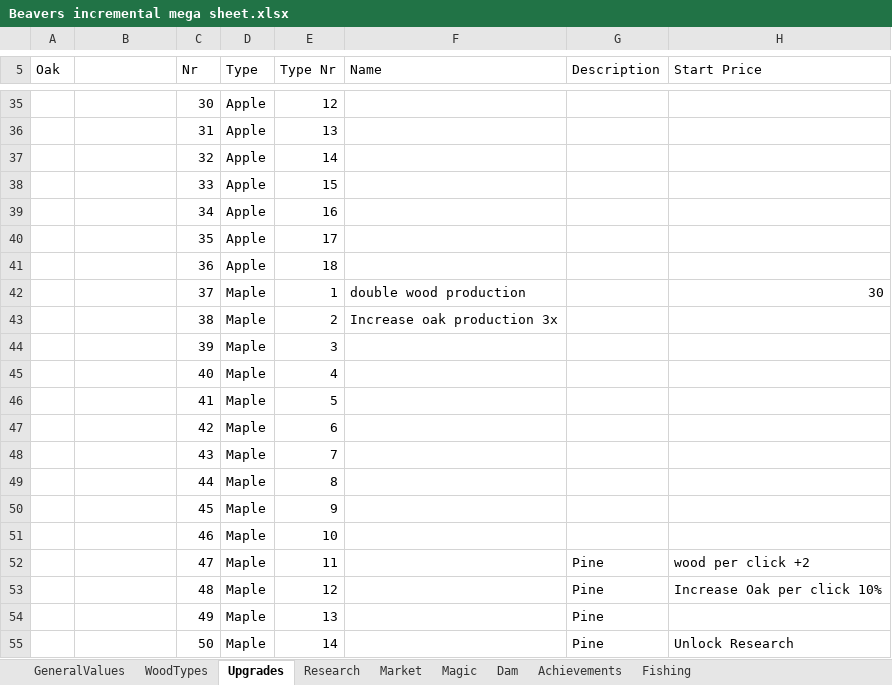
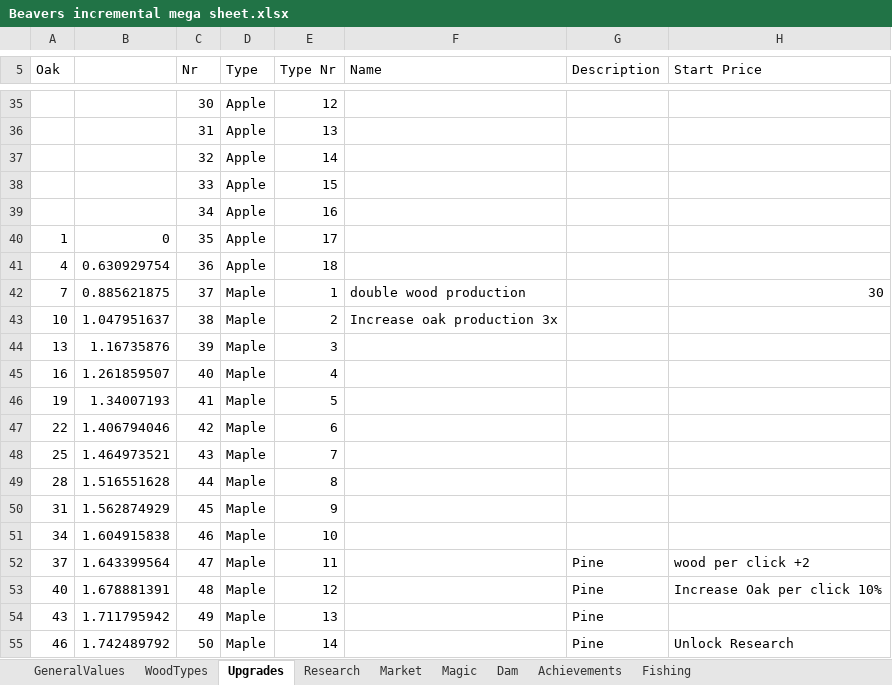
Before and after one commit to mdbernhards/BeaverIncremental, an Excel workbook: Beavers incremental mega sheet.xlsx, sheet Upgrades, drawn as a sheet; only a part is shown, gaps mark what is left out; values as stored, in another font and other column widths than the file's, no borders; the diff covers the shown part only; the diff names each change by its address in the sheet, - before the commit and + after, or states it on an @@ line.

```diff
--- a/Beavers incremental mega sheet.xlsx (sheet Upgrades)
+++ b/Beavers incremental mega sheet.xlsx (sheet Upgrades)
-A40 (Oak): (empty)
+A40 (Oak): 1
-B40: (empty)
+B40: 0
-A41 (Oak): (empty)
+A41 (Oak): 4
-B41: (empty)
+B41: 0.630929754
-A42 (Oak): (empty)
+A42 (Oak): 7
-B42: (empty)
+B42: 0.885621875
-A43 (Oak): (empty)
+A43 (Oak): 10
-B43: (empty)
+B43: 1.047951637
-A44 (Oak): (empty)
+A44 (Oak): 13
-B44: (empty)
+B44: 1.16735876
-A45 (Oak): (empty)
+A45 (Oak): 16
-B45: (empty)
+B45: 1.261859507
-A46 (Oak): (empty)
+A46 (Oak): 19
-B46: (empty)
+B46: 1.34007193
-A47 (Oak): (empty)
+A47 (Oak): 22
-B47: (empty)
+B47: 1.406794046
-A48 (Oak): (empty)
+A48 (Oak): 25
-B48: (empty)
+B48: 1.464973521
-A49 (Oak): (empty)
+A49 (Oak): 28
-B49: (empty)
+B49: 1.516551628
-A50 (Oak): (empty)
+A50 (Oak): 31
-B50: (empty)
+B50: 1.562874929
-A51 (Oak): (empty)
+A51 (Oak): 34
-B51: (empty)
+B51: 1.604915838
-A52 (Oak): (empty)
+A52 (Oak): 37
-B52: (empty)
+B52: 1.643399564
-A53 (Oak): (empty)
+A53 (Oak): 40
-B53: (empty)
+B53: 1.678881391
-A54 (Oak): (empty)
+A54 (Oak): 43
-B54: (empty)
+B54: 1.711795942
-A55 (Oak): (empty)
+A55 (Oak): 46
-B55: (empty)
+B55: 1.742489792
```
Also changed, not shown: 17 edited cells elsewhere in this sheet, sheet Research, sheet Achievements, sheet Magic, 14 other files.
